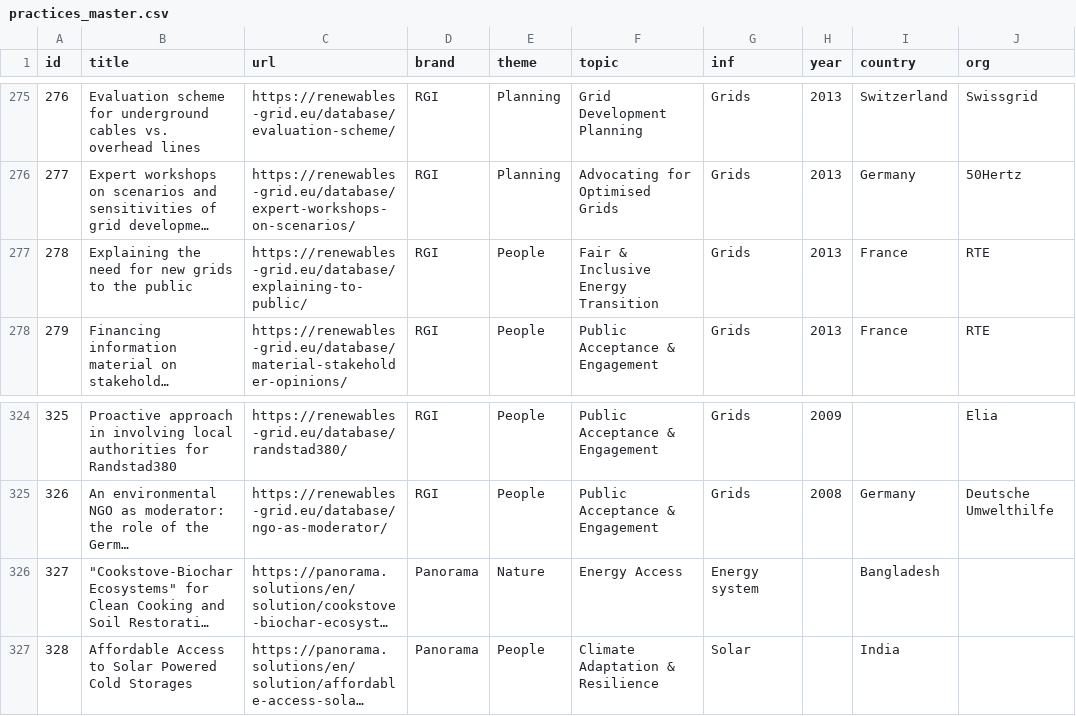
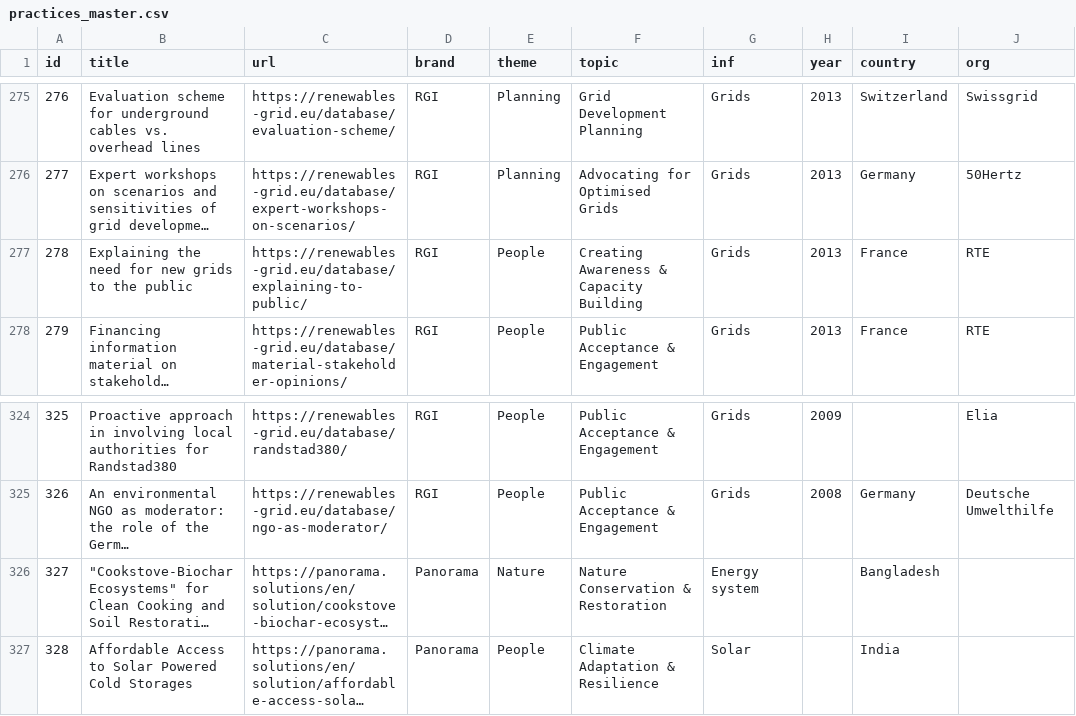
Before and after one commit to RenewablesGridInitiative/energy-transition-atlas, a CSV file: practices_master.csv, drawn as a sheet; only a part is shown, gaps mark what is left out; long unchanged cells end in …; the diff names each change by its address in the sheet, - before the commit and + after, or states it on an @@ line.

```diff
--- a/practices_master.csv
+++ b/practices_master.csv
-F277 (topic): Fair & Inclusive Energy Transition
+F277 (topic): Creating Awareness & Capacity Building
-F326 (topic): Energy Access
+F326 (topic): Nature Conservation & Restoration
```
Also changed, not shown: 1 other file.
